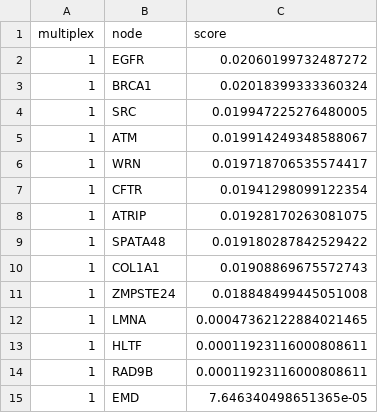
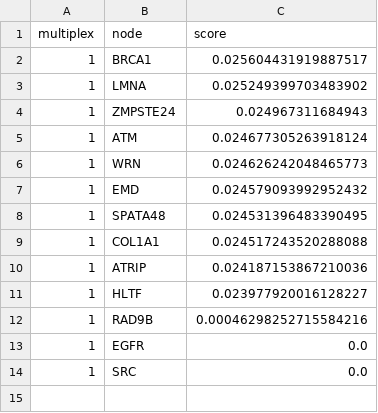
Before and after one commit to CecileBeust/PA_Communities, a TSV file: IDCommunity/results_10_902/multiplex_1.tsv, drawn as a sheet.

```diff
--- a/IDCommunity/results_10_902/multiplex_1.tsv
+++ b/IDCommunity/results_10_902/multiplex_1.tsv
@@ -1,15 +1,14 @@
 multiplex	node	score
-1	EGFR	0.02060199732487272
-1	BRCA1	0.02018399333360324
-1	SRC	0.019947225276480005
-1	ATM	0.019914249348588067
-1	WRN	0.019718706535574417
-1	CFTR	0.01941298099122354
-1	ATRIP	0.01928170263081075
-1	SPATA48	0.019180287842529422
-1	COL1A1	0.01908869675572743
-1	ZMPSTE24	0.018848499445051008
-1	LMNA	0.00047362122884021465
-1	HLTF	0.00011923116000808611
-1	RAD9B	0.00011923116000808611
-1	EMD	7.646340498651365e-05
+1	BRCA1	0.025604431919887517
+1	LMNA	0.025249399703483902
+1	ZMPSTE24	0.024967311684943
+1	ATM	0.024677305263918124
+1	WRN	0.024626242048465773
+1	EMD	0.024579093992952432
+1	SPATA48	0.024531396483390495
+1	COL1A1	0.024517243520288088
+1	ATRIP	0.024187153867210036
+1	HLTF	0.023977920016128227
+1	RAD9B	0.00046298252715584216
+1	EGFR	0.0
+1	SRC	0.0
```
Also changed, not shown: IDCommunity/results_10_740/multiplex_1.tsv, 2 other files.
